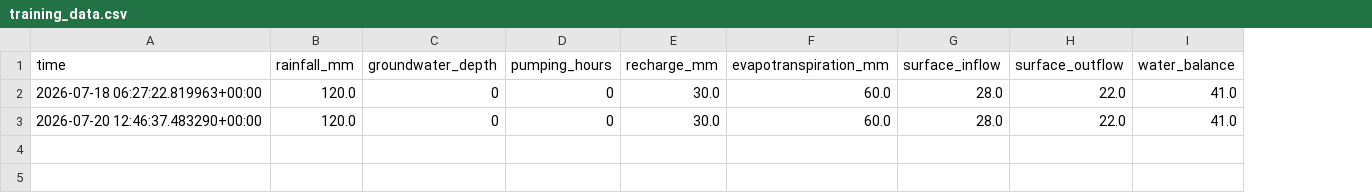
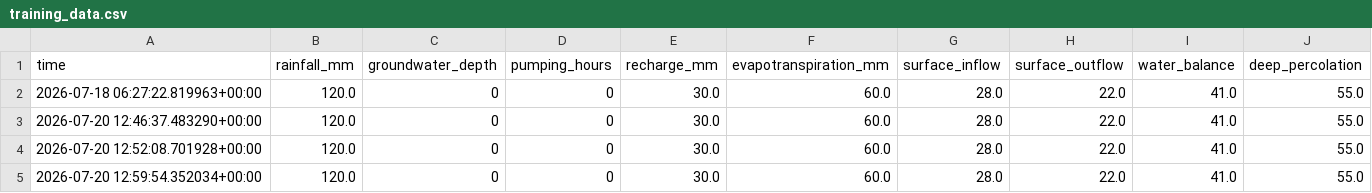
Before and after one commit to Shreywsi/water-management-portal, a CSV file: backend/uploads/datasets/active/training_data.csv, drawn as a sheet; the diff names each change by its address in the sheet, - before the commit and + after, or states it on an @@ line.

Commit message:
water balance manual adding feature refined

```diff
--- a/backend/uploads/datasets/active/training_data.csv
+++ b/backend/uploads/datasets/active/training_data.csv
+column J (deep_percolation), rows 2-3: 55.0 | 55.0
+row 4: 2026-07-20 12:52:08.701928+00:00 | 120.0 | 0 | 0 | 30.0 | 60.0 | 28.0 | 22.0 | 41.0 | 55.0
+row 5: 2026-07-20 12:59:54.352034+00:00 | 120.0 | 0 | 0 | 30.0 | 60.0 | 28.0 | 22.0 | 41.0 | 55.0
```
Also changed, not shown: 3 other files.
